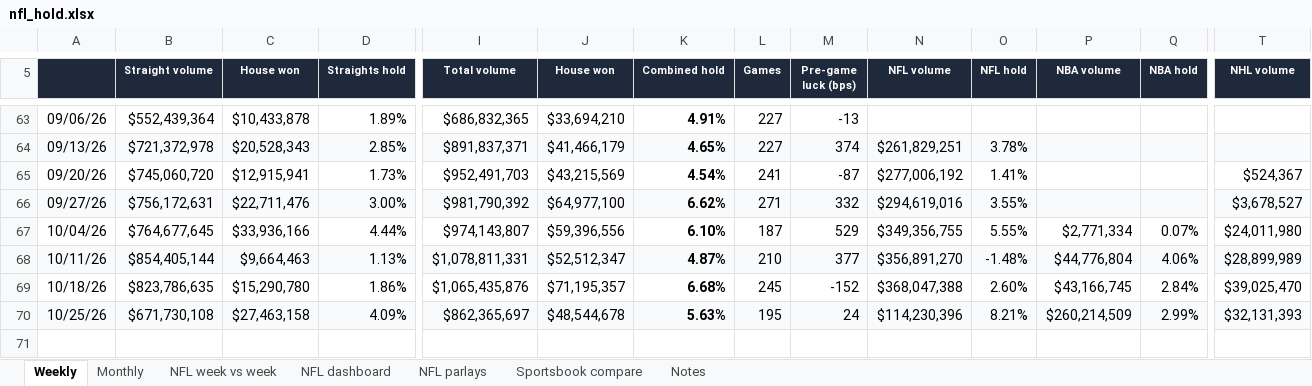
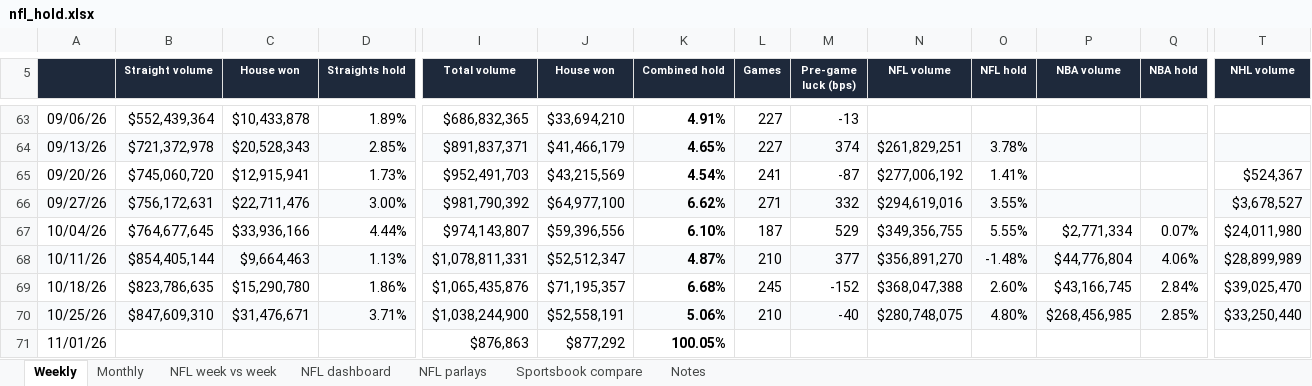
Before and after one commit to yager2/sports-volume, an Excel workbook: nfl_hold.xlsx, sheet Weekly, drawn as a sheet; only a part is shown, gaps mark what is left out; values as stored, in another font and other column widths than the file's, no borders; charts and pictures and conditional formats not drawn; rows hold the shown columns only; the diff covers the shown part only; the diff names each change by its address in the sheet, - before the commit and + after, or states it on an @@ line.

```diff
--- a/nfl_hold.xlsx (sheet Weekly)
+++ b/nfl_hold.xlsx (sheet Weekly)
-B70 (Straight volume): $671,730,108
+B70 (Straight volume): $847,609,310
-C70 (House won): $27,463,158
+C70 (House won): $31,476,671
-D70 (Straights hold): 4.09%
+D70 (Straights hold): 3.71%
-I70 (Total volume): $862,365,697
+I70 (Total volume): $1,038,244,900
-J70 (House won): $48,544,678
+J70 (House won): $52,558,191
-K70 (Combined hold): 5.63%
+K70 (Combined hold): 5.06%
-L70 (Games): 195
+L70 (Games): 210
-M70 (Pre-game luck (bps)): 24
+M70 (Pre-game luck (bps)): -40
-N70 (NFL volume): $114,230,396
+N70 (NFL volume): $280,748,075
-O70 (NFL hold): 8.21%
+O70 (NFL hold): 4.80%
-P70 (NBA volume): $260,214,509
+P70 (NBA volume): $268,456,985
-Q70 (NBA hold): 2.99%
+Q70 (NBA hold): 2.85%
-T70 (NHL volume): $32,131,393
+T70 (NHL volume): $33,250,440
+row 71: 11/01/26 |  |  |  | $876,863 | $877,292 | 100.05%
```
Also changed, not shown: 1 edited cell elsewhere in this sheet, sheet NFL dashboard, sheet Monthly, sheet Sportsbook compare, sheet NFL week vs week, sheet Notes, charts or pictures, 23 other files.
